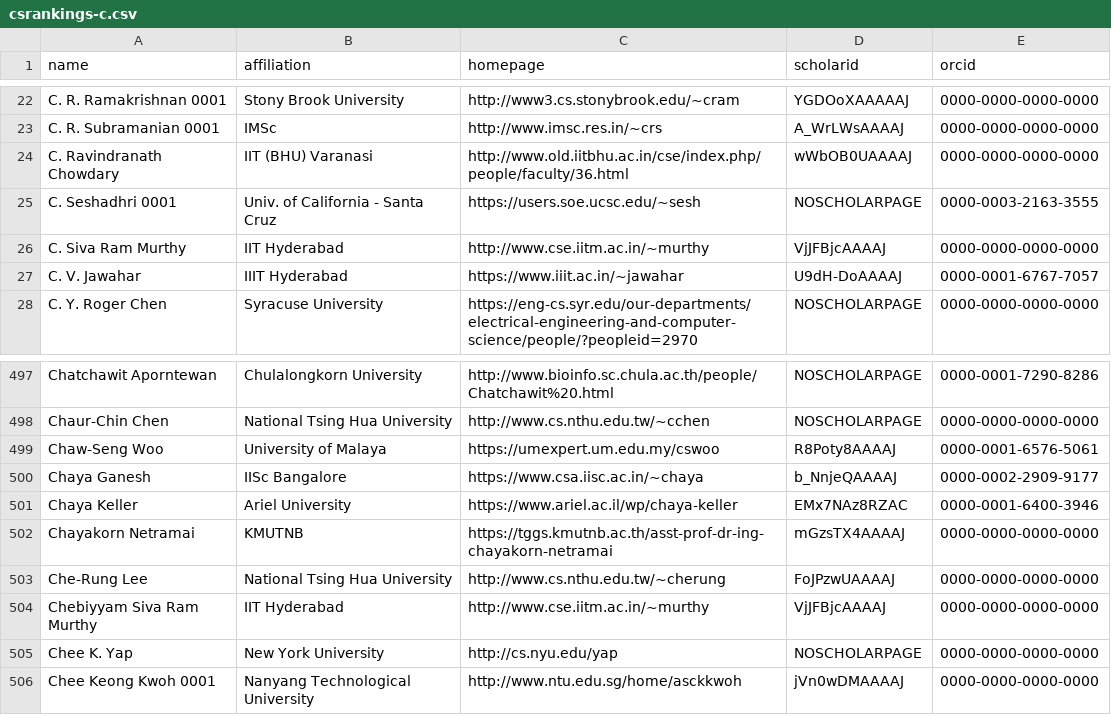
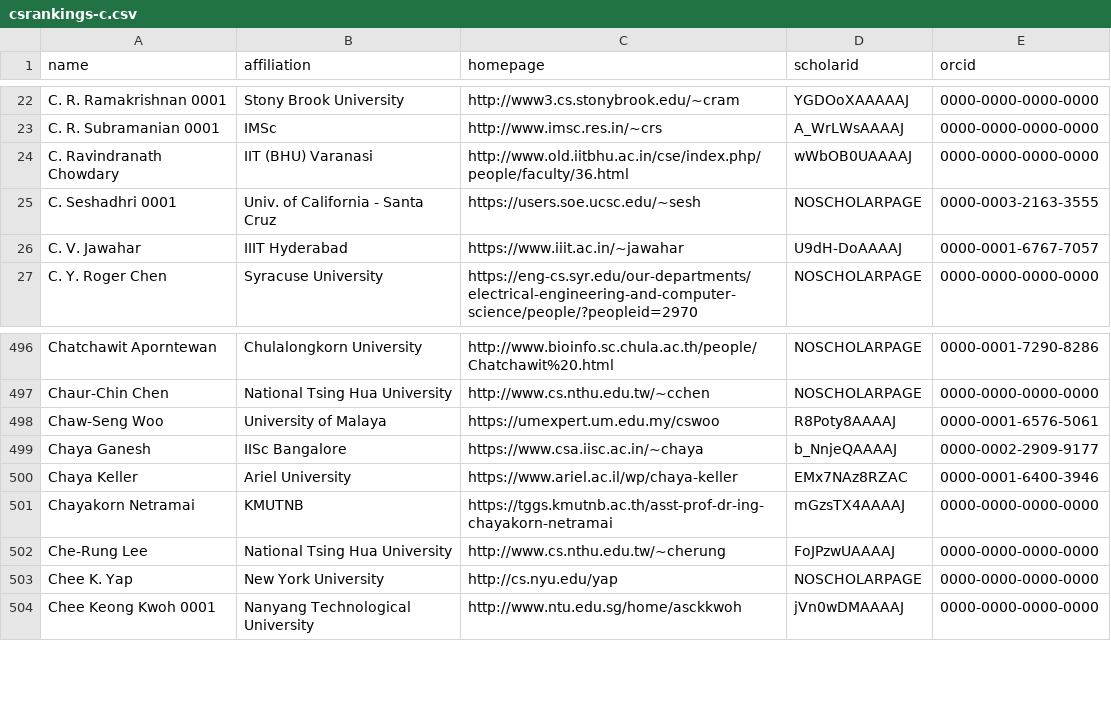
Before and after one commit to jay-tau/CSrankings, a CSV file: csrankings-c.csv, drawn as a sheet; only a part is shown, gaps mark what is left out; the diff names each change by its address in the sheet, - before the commit and + after, or states it on an @@ line.

```diff
--- a/csrankings-c.csv
+++ b/csrankings-c.csv
-row 26: C. Siva Ram Murthy | IIT Hyderabad | http://www.cse.iitm.ac.in/~murthy | VjJFBjcAAAAJ | 0000-0000-0000-0000
-row 504: Chebiyyam Siva Ram Murthy | IIT Hyderabad | http://www.cse.iitm.ac.in/~murthy | VjJFBjcAAAAJ | 0000-0000-0000-0000
```
Also changed, not shown: 1 other file.
